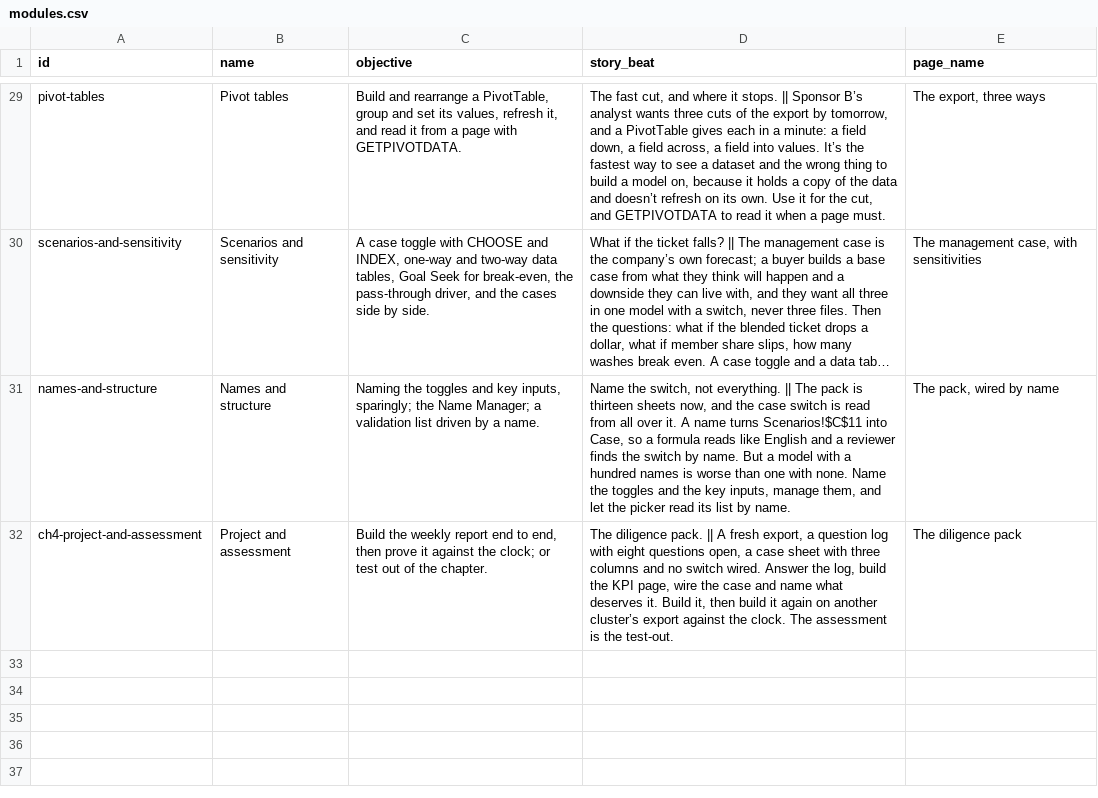
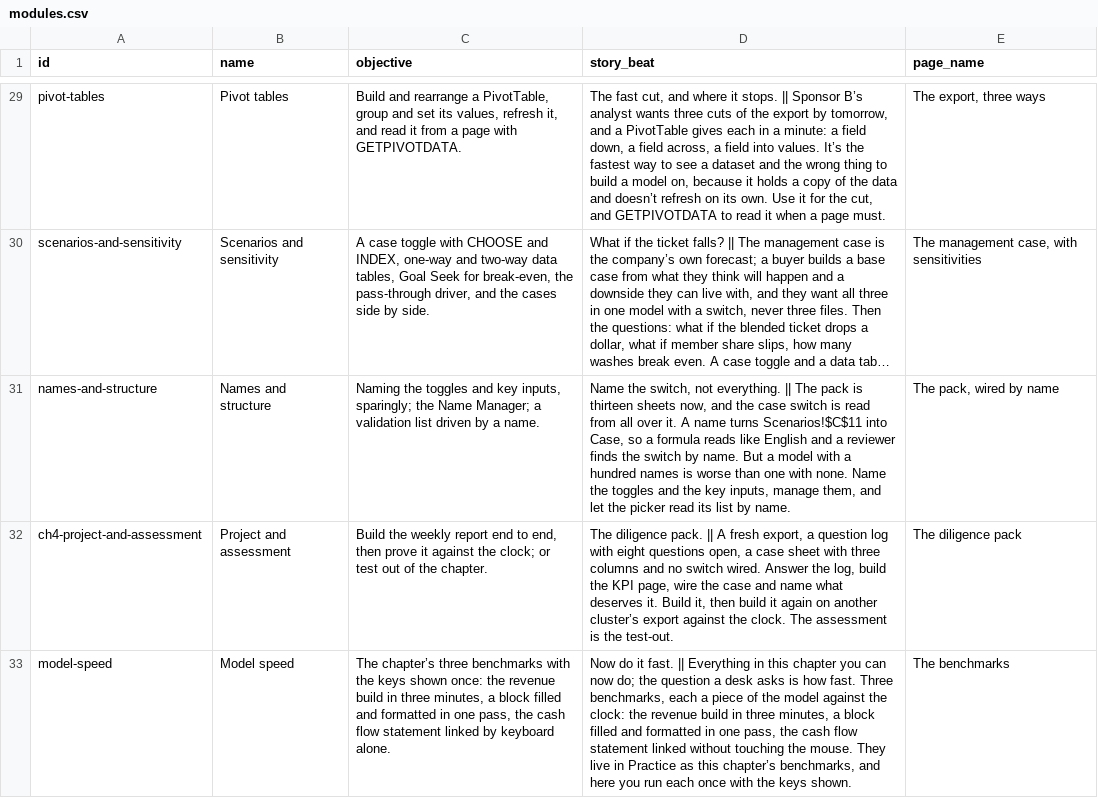
Before and after one commit to rathunter69/Hotkey.gg, a CSV file: app2/content/copy/modules.csv, drawn as a sheet; only a part is shown, gaps mark what is left out; long unchanged cells end in …; the diff names each change by its address in the sheet, - before the commit and + after, or states it on an @@ line.

```diff
--- a/app2/content/copy/modules.csv
+++ b/app2/content/copy/modules.csv
+row 33: model-speed | Model speed | The chapter’s three benchmarks with the keys shown once: the revenue build in three minutes, a block filled and formatted in one pass, the cash flow statement linked by keyboard alone. | Now do it fast. || Everything in this chapter you can now do; the question a desk asks is how fast. Three benchmarks, each a piece of the model against the clock: the revenue build in three minutes, a block filled and formatted in one pass, the cash flow statement linked without touching the mouse. They live in Practice as this chapter’s benchmarks, and here you run each once with the keys shown. | The benchmarks
```
Also changed, not shown: app2/content/copy/goals.csv, app2/content/copy/lessons.csv, 13 other files.
